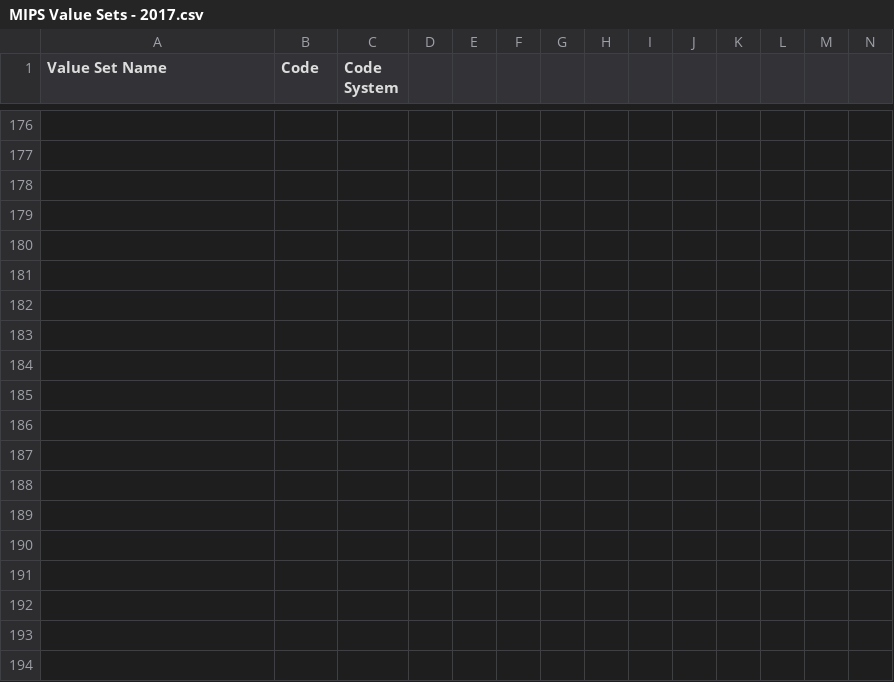
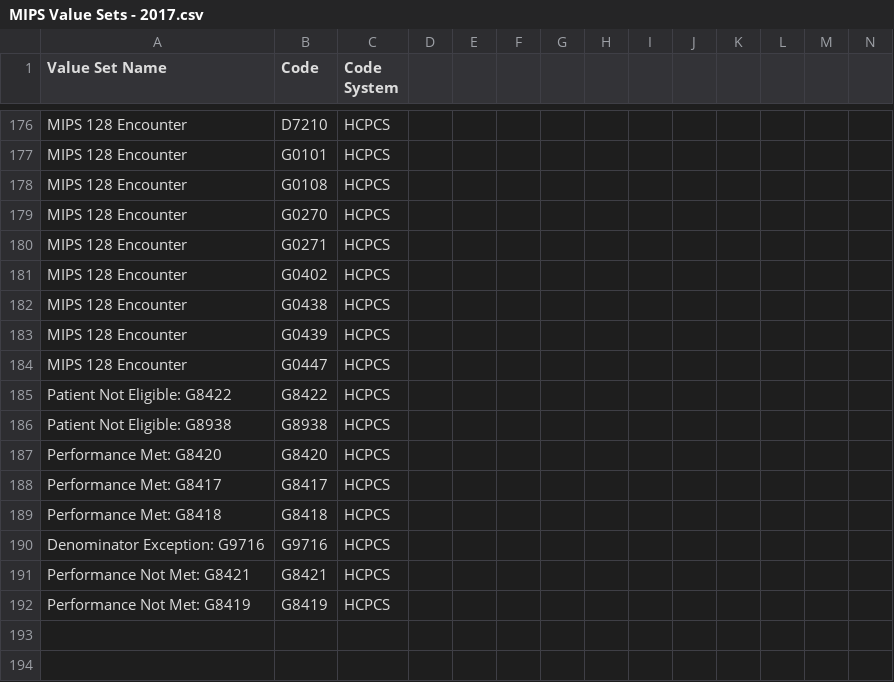
Before and after one commit to hpmsnell/measures, a CSV file: value_sets/MIPS Value Sets - 2017.csv, drawn as a sheet; only a part is shown, gaps mark what is left out; rows hold the shown columns only; the diff covers the shown part only; the diff names each change by its address in the sheet, - before the commit and + after, or states it on an @@ line.

```diff
--- a/value_sets/MIPS Value Sets - 2017.csv
+++ b/value_sets/MIPS Value Sets - 2017.csv
-row 176: (empty)
+row 176: MIPS 128 Encounter | D7210 | HCPCS
-row 177: (empty)
+row 177: MIPS 128 Encounter | G0101 | HCPCS
-row 178: (empty)
+row 178: MIPS 128 Encounter | G0108 | HCPCS
-row 179: (empty)
+row 179: MIPS 128 Encounter | G0270 | HCPCS
-row 180: (empty)
+row 180: MIPS 128 Encounter | G0271 | HCPCS
-row 181: (empty)
+row 181: MIPS 128 Encounter | G0402 | HCPCS
-row 182: (empty)
+row 182: MIPS 128 Encounter | G0438 | HCPCS
-row 183: (empty)
+row 183: MIPS 128 Encounter | G0439 | HCPCS
-row 184: (empty)
+row 184: MIPS 128 Encounter | G0447 | HCPCS
-row 185: (empty)
+row 185: Patient Not Eligible: G8422 | G8422 | HCPCS
-row 186: (empty)
+row 186: Patient Not Eligible: G8938 | G8938 | HCPCS
-row 187: (empty)
+row 187: Performance Met: G8420 | G8420 | HCPCS
-row 188: (empty)
+row 188: Performance Met: G8417 | G8417 | HCPCS
-row 189: (empty)
+row 189: Performance Met: G8418 | G8418 | HCPCS
-row 190: (empty)
+row 190: Denominator Exception: G9716 | G9716 | HCPCS
-row 191: (empty)
+row 191: Performance Not Met: G8421 | G8421 | HCPCS
-row 192: (empty)
+row 192: Performance Not Met: G8419 | G8419 | HCPCS
```
Also changed, not shown: 81 edited cells elsewhere in this file, 3 other files.
